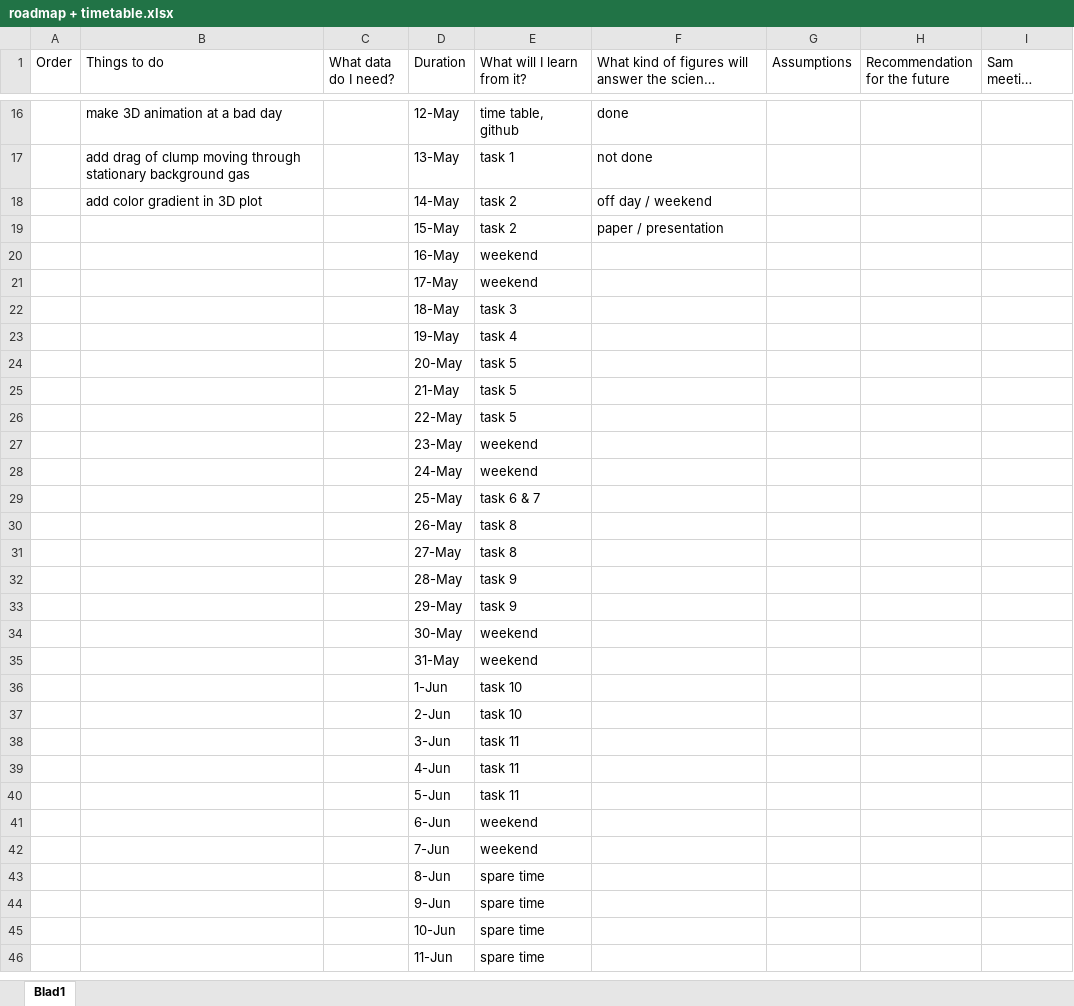
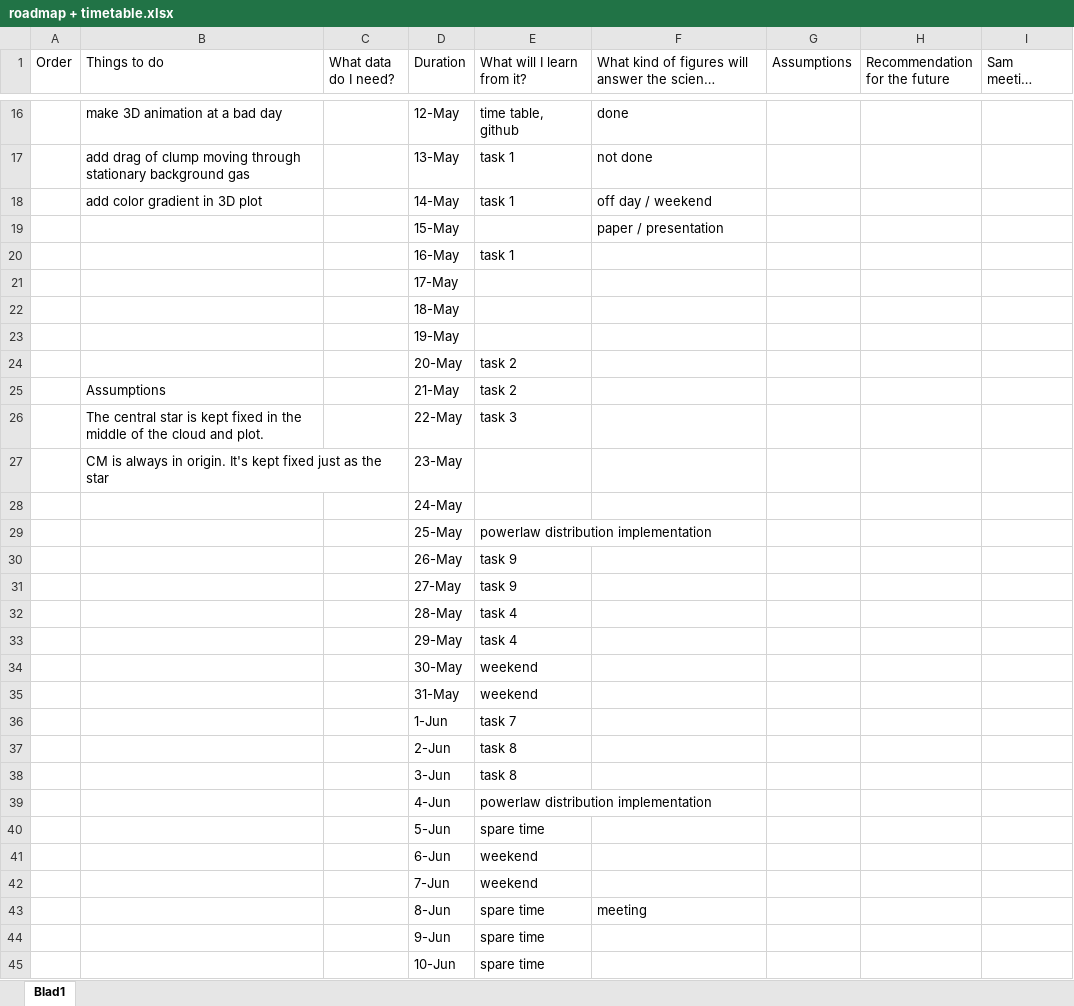
Before and after one commit to Hielkes7/Thesis, an Excel workbook: roadmap + timetable.xlsx, sheet Blad1, drawn as a sheet; only a part is shown, gaps mark what is left out; the shorter side is filled out with more unchanged rows; long unchanged cells end in …; values as stored, in another font and other column widths than the file's, no cell formats; removed rows and columns are numbered as before the commit, all else as after; the diff covers the shown part only; the diff names each change by its address in the sheet, - before the commit and + after, or states it on an @@ line.

Commit message:
updated roadmap

```diff
--- a/roadmap + timetable.xlsx (sheet Blad1)
+++ b/roadmap + timetable.xlsx (sheet Blad1)
-E18 (What will I learn from it?): task 2
+E18 (What will I learn from it?): task 1
-E19 (What will I learn from it?): task 2
+E19 (What will I learn from it?): (empty)
-E20 (What will I learn from it?): weekend
+E20 (What will I learn from it?): task 1
-E21 (What will I learn from it?): weekend
+E21 (What will I learn from it?): (empty)
-E22 (What will I learn from it?): task 3
+E22 (What will I learn from it?): (empty)
-E23 (What will I learn from it?): task 4
+E23 (What will I learn from it?): (empty)
-E24 (What will I learn from it?): task 5
+E24 (What will I learn from it?): task 2
-row 25:  |  |  | 21-May | task 5
-row 26:  |  |  | 22-May | task 5
-row 27:  |  |  | 23-May | weekend
-row 28:  |  |  | 24-May | weekend
+row 25:  | Assumptions |  | 21-May | task 2
+row 26:  | The central star is kept fixed in the middle of the cloud and plot. |  | 22-May | task 3
+row 27:  | CM is always in origin. It's kept fixed just as the star |  | 23-May
+row 28:  |  |  | 24-May
-E29 (What will I learn from it?): task 6 & 7
+E29 (What will I learn from it?): powerlaw distribution implementation
-E30:E31 (What will I learn from it?): task 8
+E30:E31 (What will I learn from it?): task 9
-E32:E33 (What will I learn from it?): task 9
+E32:E33 (What will I learn from it?): task 4
-E36 (What will I learn from it?): task 10
+E36 (What will I learn from it?): task 7
-E37 (What will I learn from it?): task 10
+E37 (What will I learn from it?): task 8
-E38 (What will I learn from it?): task 11
+E38 (What will I learn from it?): task 8
-E39 (What will I learn from it?): task 11
+E39 (What will I learn from it?): powerlaw distribution implementation
-E40 (What will I learn from it?): task 11
+E40 (What will I learn from it?): spare time
-F43: (empty)
+F43: meeting
```
Also changed, not shown: 2 added rows, 2 removed rows and 1 moved row elsewhere in this sheet, cell formats.
